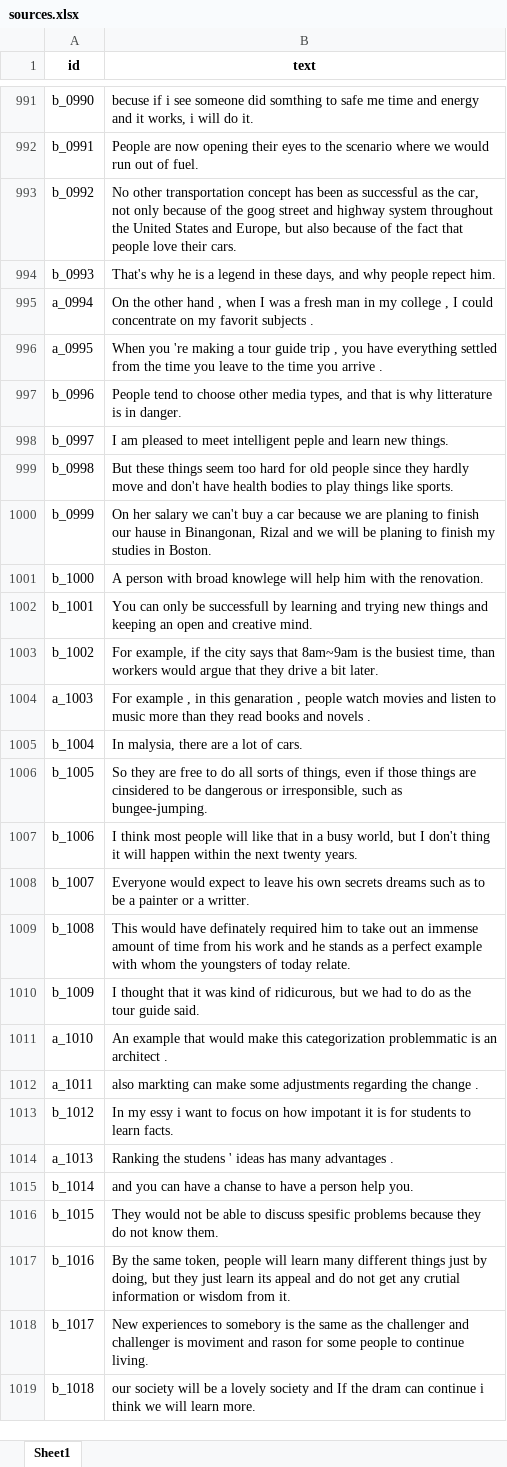
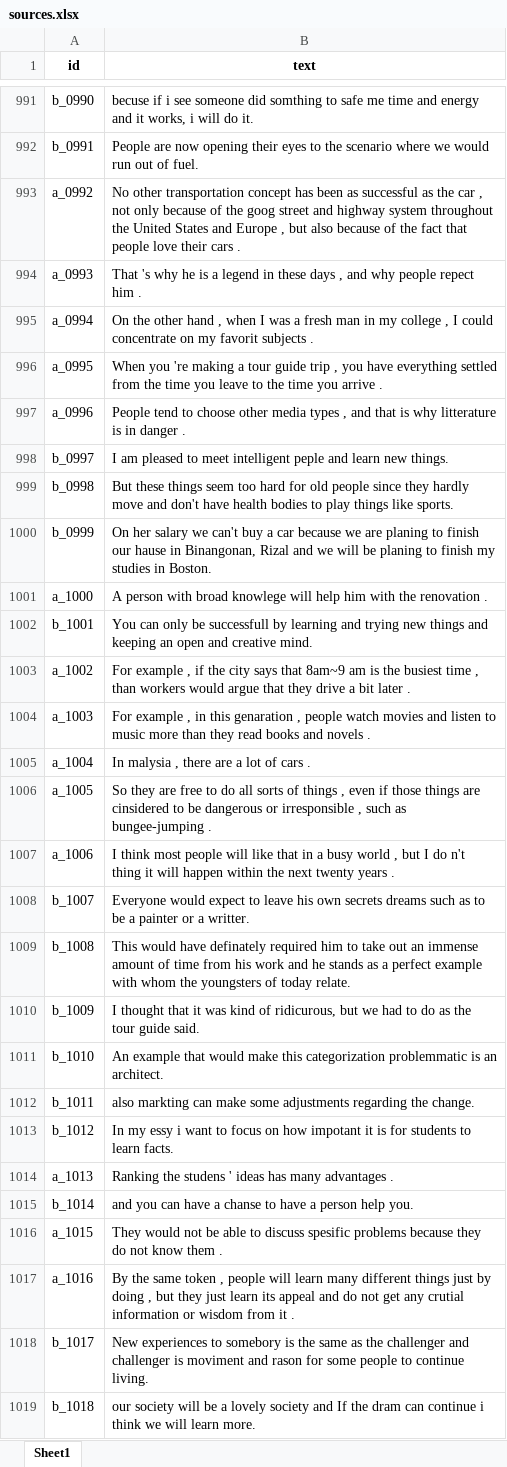
Before and after one commit to Computational-social-science/WSC, an Excel workbook: dataset/jfleg_excel/jfleg_rollback/sources.xlsx, sheet Sheet1, drawn as a sheet; only a part is shown, gaps mark what is left out; values as stored, in another font and other column widths than the file's, no borders; the diff covers the shown part only; the diff names each change by its address in the sheet, - before the commit and + after, or states it on an @@ line.

```diff
--- a/dataset/jfleg_excel/jfleg_rollback/sources.xlsx (sheet Sheet1)
+++ b/dataset/jfleg_excel/jfleg_rollback/sources.xlsx (sheet Sheet1)
-A993 (id): b_0992
+A993 (id): a_0992
-B993 (text): …as the car, not only because of the goog street and highway system throughout the United States and Europe, but also because of the fact that people love their cars.
+B993 (text): …as the car , not only because of the goog street and highway system throughout the United States and Europe , but also because of the fact that people love their cars .
-A994 (id): b_0993
+A994 (id): a_0993
-B994 (text): That's why he is a legend in these days, and why people repect him.
+B994 (text): That 's why he is a legend in these days , and why people repect him .
-A997 (id): b_0996
+A997 (id): a_0996
-B997 (text): …other media types, and that is why litterature is in danger.
+B997 (text): …other media types , and that is why litterature is in danger .
-A1001 (id): b_1000
+A1001 (id): a_1000
-B1001 (text): …with the renovation.
+B1001 (text): …with the renovation .
-A1003 (id): b_1002
+A1003 (id): a_1002
-B1003 (text): For example, if the city says that 8am~9am is the busiest time, than workers would argue that they drive a bit later.
+B1003 (text): For example , if the city says that 8am~9 am is the busiest time , than workers would argue that they drive a bit later .
-A1005 (id): b_1004
+A1005 (id): a_1004
-B1005 (text): In malysia, there are a lot of cars.
+B1005 (text): In malysia , there are a lot of cars .
-A1006 (id): b_1005
+A1006 (id): a_1005
-B1006 (text): …sorts of things, even if those things are cinsidered to be dangerous or irresponsible, such as bungee-jumping.
+B1006 (text): …sorts of things , even if those things are cinsidered to be dangerous or irresponsible , such as bungee-jumping .
-A1007 (id): b_1006
+A1007 (id): a_1006
-B1007 (text): …a busy world, but I don't thing it will happen within the next twenty years.
+B1007 (text): …a busy world , but I do n't thing it will happen within the next twenty years .
-A1011 (id): a_1010
+A1011 (id): b_1010
-B1011 (text): …is an architect .
+B1011 (text): …is an architect.
-A1012 (id): a_1011
+A1012 (id): b_1011
-B1012 (text): …regarding the change .
+B1012 (text): …regarding the change.
-A1016 (id): b_1015
+A1016 (id): a_1015
-B1016 (text): …not know them.
+B1016 (text): …not know them .
-A1017 (id): b_1016
+A1017 (id): a_1016
-B1017 (text): …the same token, people will learn many different things just by doing, but they just learn its appeal and do not get any crutial information or wisdom from it.
+B1017 (text): …the same token , people will learn many different things just by doing , but they just learn its appeal and do not get any crutial information or wisdom from it .
```
Also changed, not shown: 1334 edited cells elsewhere in this sheet, SHAP/jfleg_data_all.xlsx, dataset/jfleg_excel/jfleg/corrections.xlsx, 11 other files.
